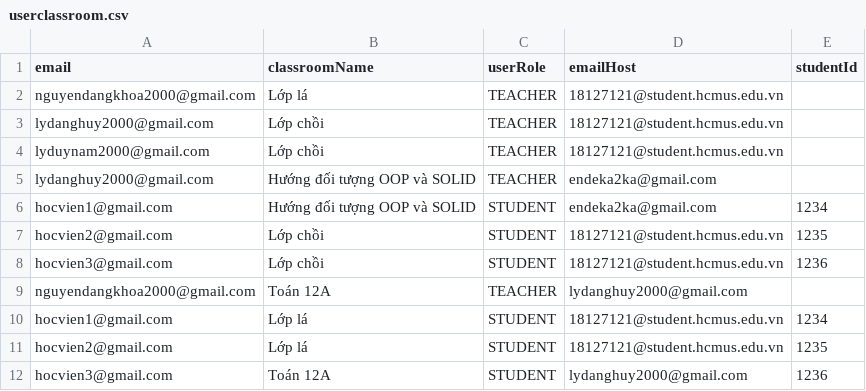
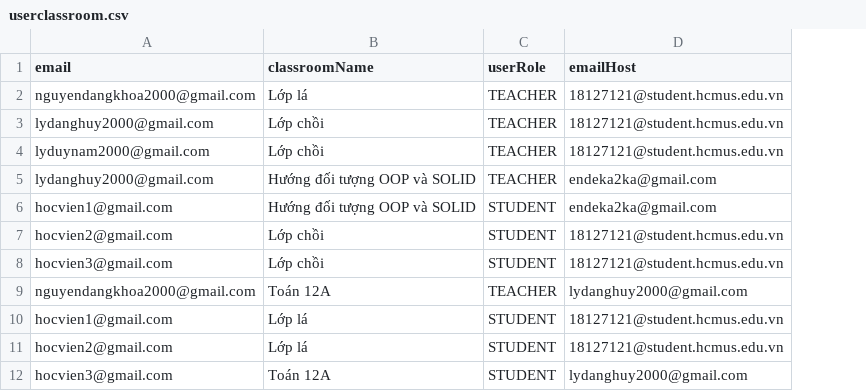
Before and after one commit to ndkhoa200400/gradeflix-api, a CSV file: src/data/userclassroom.csv, drawn as a sheet; the diff names each change by its address in the sheet, - before the commit and + after, or states it on an @@ line.

Commit message:
Change user model, studentid and add role, active to models

```diff
--- a/src/data/userclassroom.csv
+++ b/src/data/userclassroom.csv
-column E (studentId), rows 6-12: 1234 | 1235 | 1236 |  | 1234 | 1235 | 1236
```
Also changed, not shown: src/data/users.csv, 16 other files.
